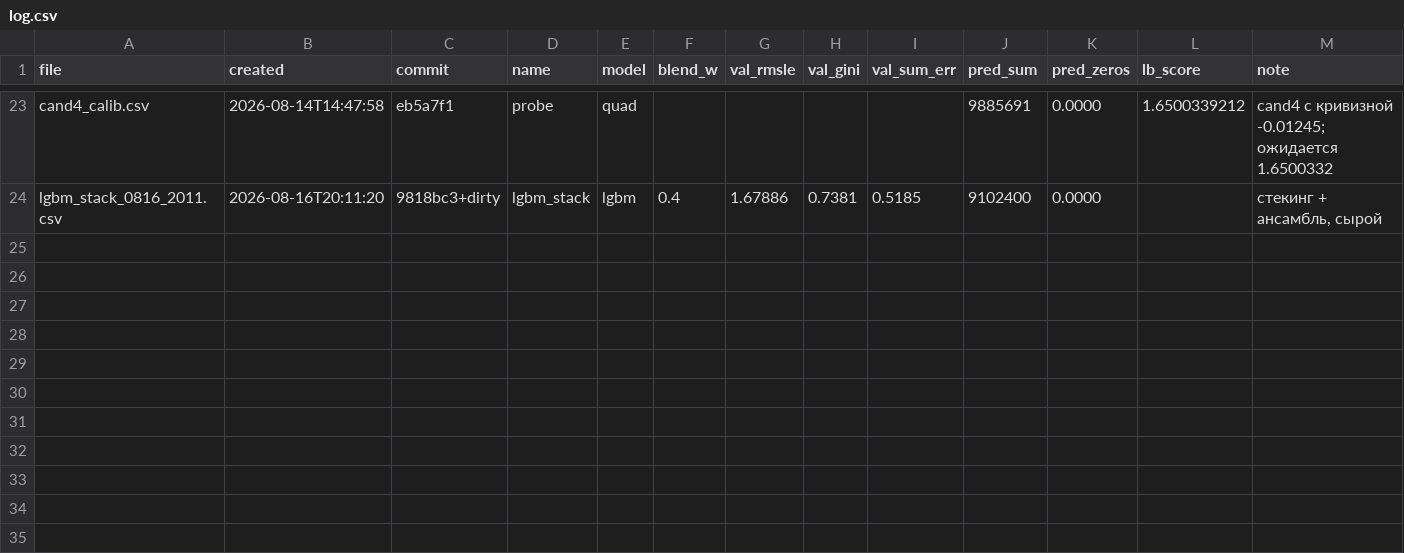
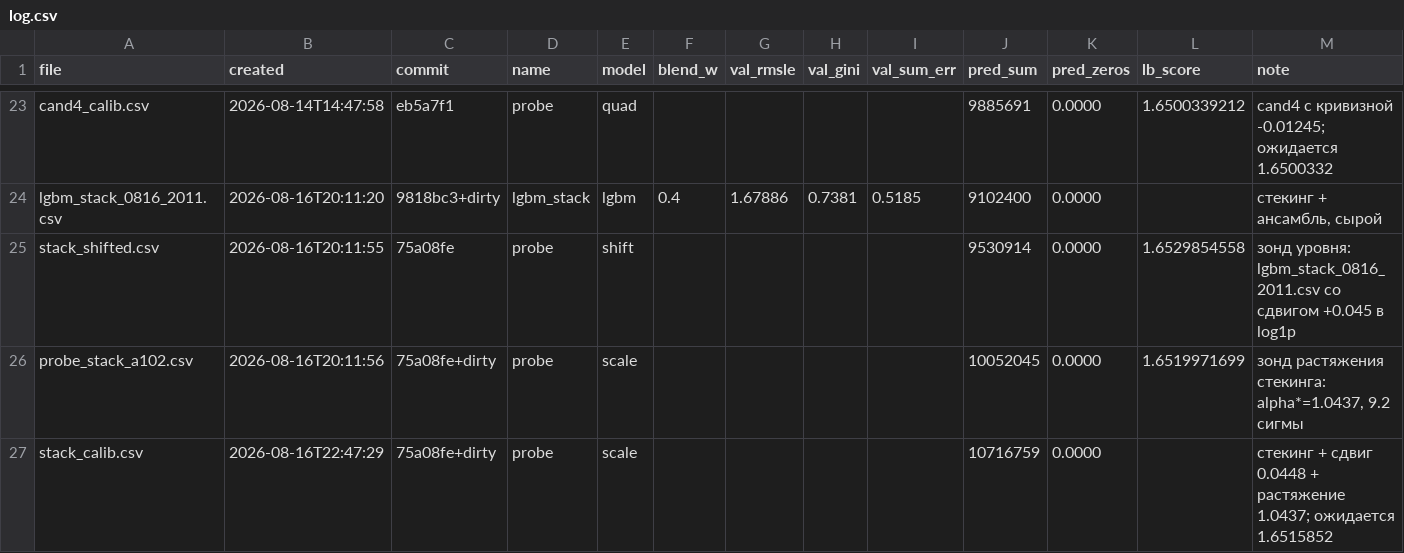
Before and after one commit to imaO0O/ozon-ml-champ, a CSV file: submissions/log.csv, drawn as a sheet; only a part is shown, gaps mark what is left out; the diff names each change by its address in the sheet, - before the commit and + after, or states it on an @@ line.

Commit message:
Калибровка стекинга: растяжение 9.2 сигмы, ожидается 1.6515852
stack_shifted 1.6529854558, зонд с alpha=1.02 дал 1.6519971699, отсюда Cov = +0.10589 +- 0.01151 и оптимальное alpha 1.0437. Зонд сам по себе уже улучшил результат на 0.00099.

Подтвердилась закономерность про сжатие: у чисто бустинговых моделей растяжение значимо (11, 12 и теперь 9.2 сигмы, alpha 1.0545-1.0586-1.0437), у блендов с сетью внутри - нет (1.1 и 1.6 сигмы). Признак сети в стекинге сжатие не лечит, лечит только сеть в самом бленде.

Прогноз бленда stack_calib с cand4_calib: вес 0.2364, ожидаемо 1.6498695 - выигрыш 0.00016 к текущему лучшему.

```diff
--- a/submissions/log.csv
+++ b/submissions/log.csv
+row 25: stack_shifted.csv | 2026-08-16T20:11:55 | 75a08fe | probe | shift |  |  |  |  | 9530914 | 0.0000 | 1.6529854558 | зонд уровня: lgbm_stack_0816_2011.csv со сдвигом +0.045 в log1p
+row 26: probe_stack_a102.csv | 2026-08-16T20:11:56 | 75a08fe+dirty | probe | scale |  |  |  |  | 10052045 | 0.0000 | 1.6519971699 | зонд растяжения стекинга: alpha*=1.0437, 9.2 сигмы
+row 27: stack_calib.csv | 2026-08-16T22:47:29 | 75a08fe+dirty | probe | scale |  |  |  |  | 10716759 | 0.0000 |  | стекинг + сдвиг 0.0448 + растяжение 1.0437; ожидается 1.6515852
```
